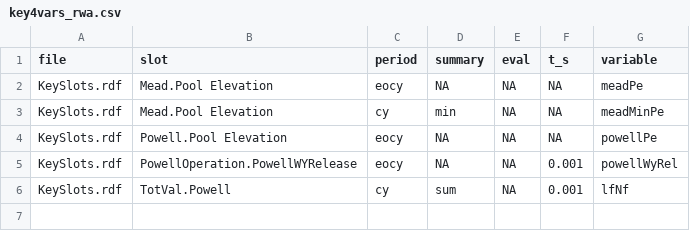
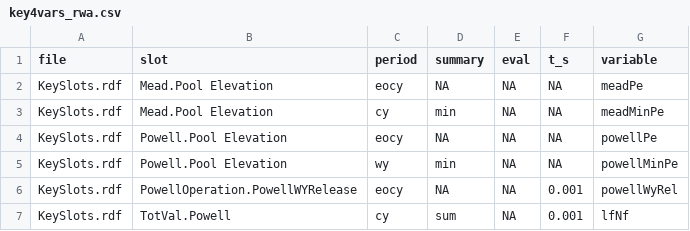
Before and after one commit to rabutler-usbr/crssplot, a CSV file: data/key4vars_rwa.csv, drawn as a sheet.

```diff
--- a/data/key4vars_rwa.csv
+++ b/data/key4vars_rwa.csv
@@ -4,2 +4,3 @@ KeySlots.rdf,Mead.Pool Elevation,cy,min,NA,NA,meadMinPe
 KeySlots.rdf,Powell.Pool Elevation,eocy,NA,NA,NA,powellPe
+KeySlots.rdf,Powell.Pool Elevation,wy,min,NA,NA,powellMinPe
 KeySlots.rdf,PowellOperation.PowellWYRelease,eocy,NA,NA,0.001,powellWyRel
```
Also changed, not shown: 1 other file.
